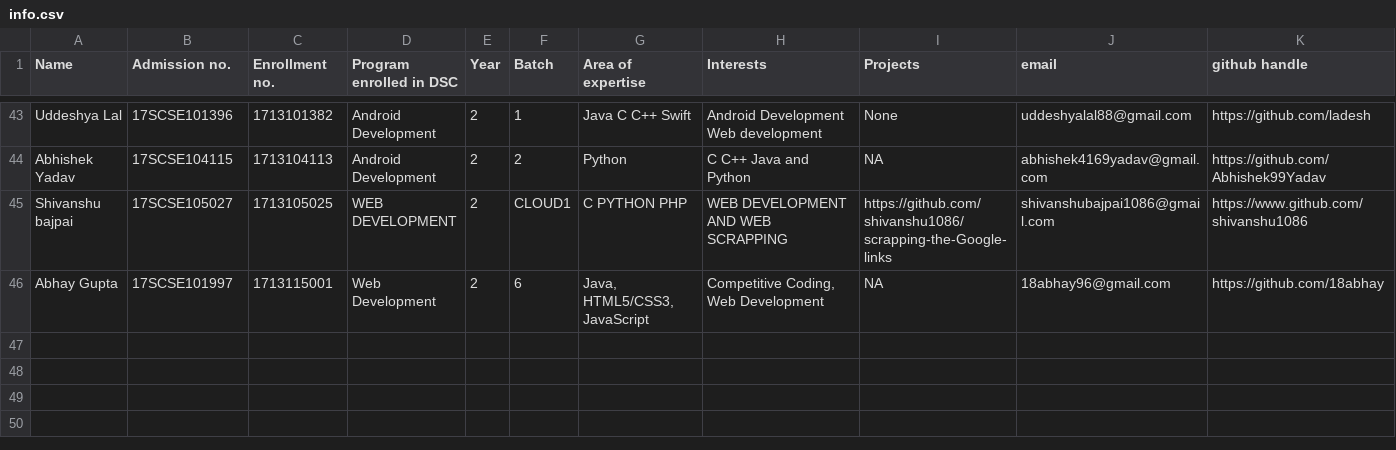
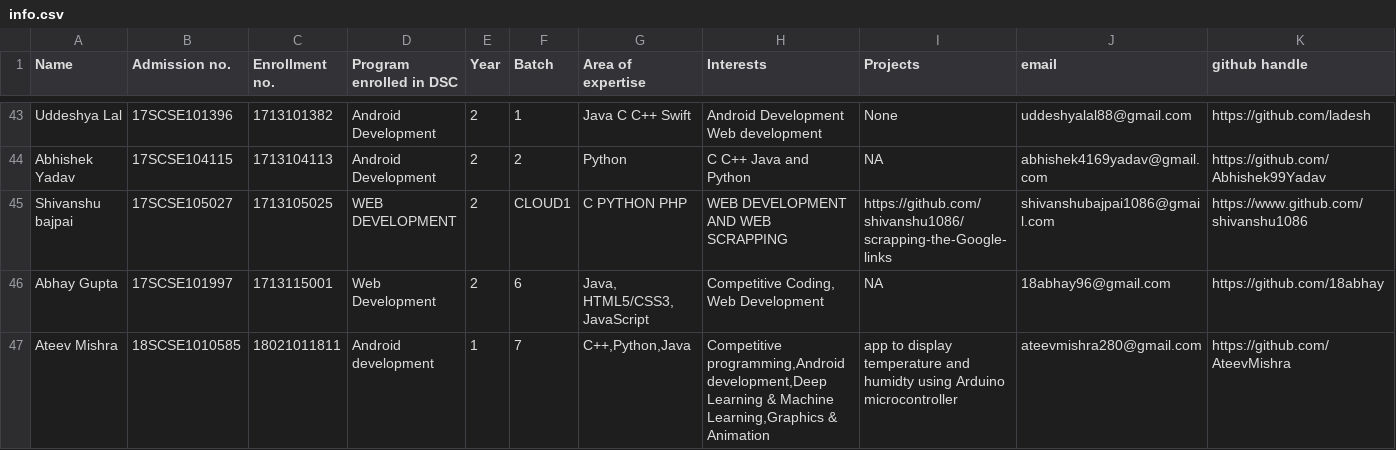
Before and after one commit to tanya3007/gitTest, a CSV file: info.csv, drawn as a sheet; only a part is shown, gaps mark what is left out; rows hold the shown columns only; the diff names each change by its address in the sheet, - before the commit and + after, or states it on an @@ line.

Commit message:
Update info.csv

```diff
--- a/info.csv
+++ b/info.csv
+row 47: Ateev Mishra | 18SCSE1010585 | 18021011811 | Android development | 1 | 7 | C++,Python,Java | Competitive programming,Android development,Deep Learning & Machine Learning,Graphics & Animation | app to display temperature and humidty using Arduino microcontroller | ateevmishra280@gmail.com | https://github.com/AteevMishra
```
